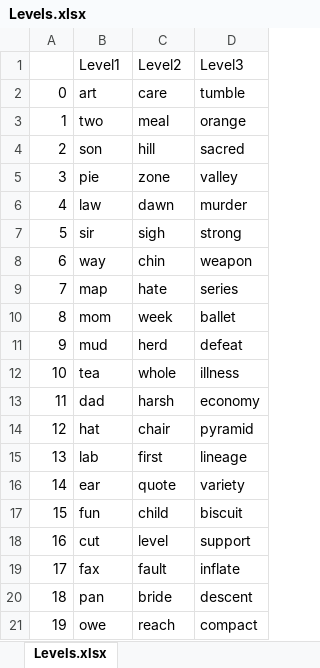
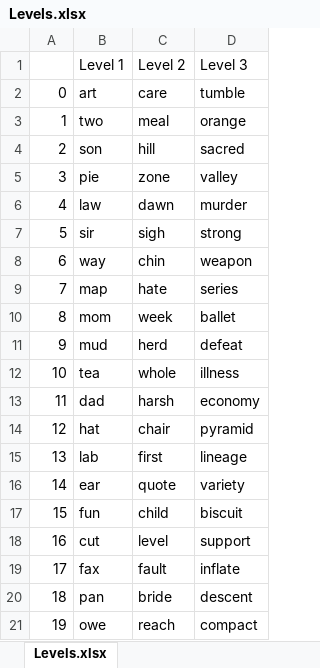
Before and after one commit to cobon2/btp-bls, an Excel workbook: levels/Levels.xlsx, sheet Levels.xlsx, drawn as a sheet; values as stored, in another font and other column widths than the file's, no borders; the diff names each change by its address in the sheet, - before the commit and + after, or states it on an @@ line.

```diff
--- a/levels/Levels.xlsx (sheet Levels.xlsx)
+++ b/levels/Levels.xlsx (sheet Levels.xlsx)
-B1: Level1
+B1: Level 1
-C1: Level2
+C1: Level 2
-D1: Level3
+D1: Level 3
```
Also changed, not shown: 3 other files.
